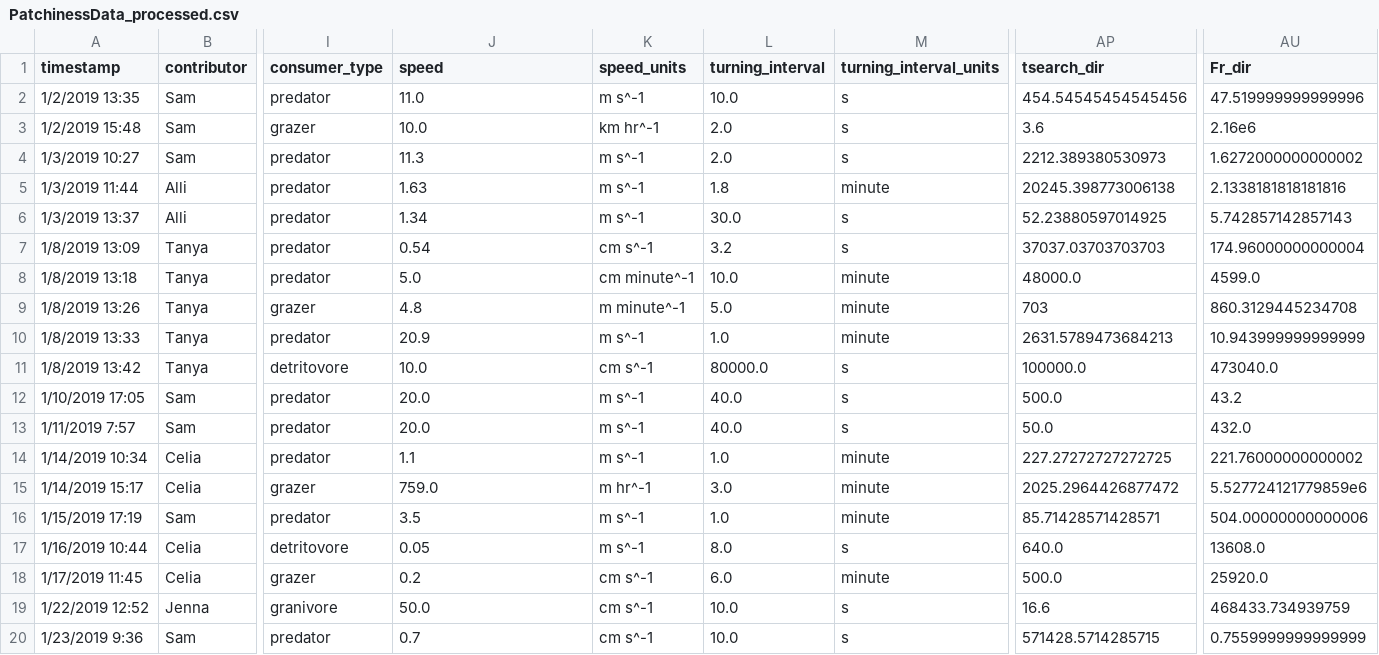
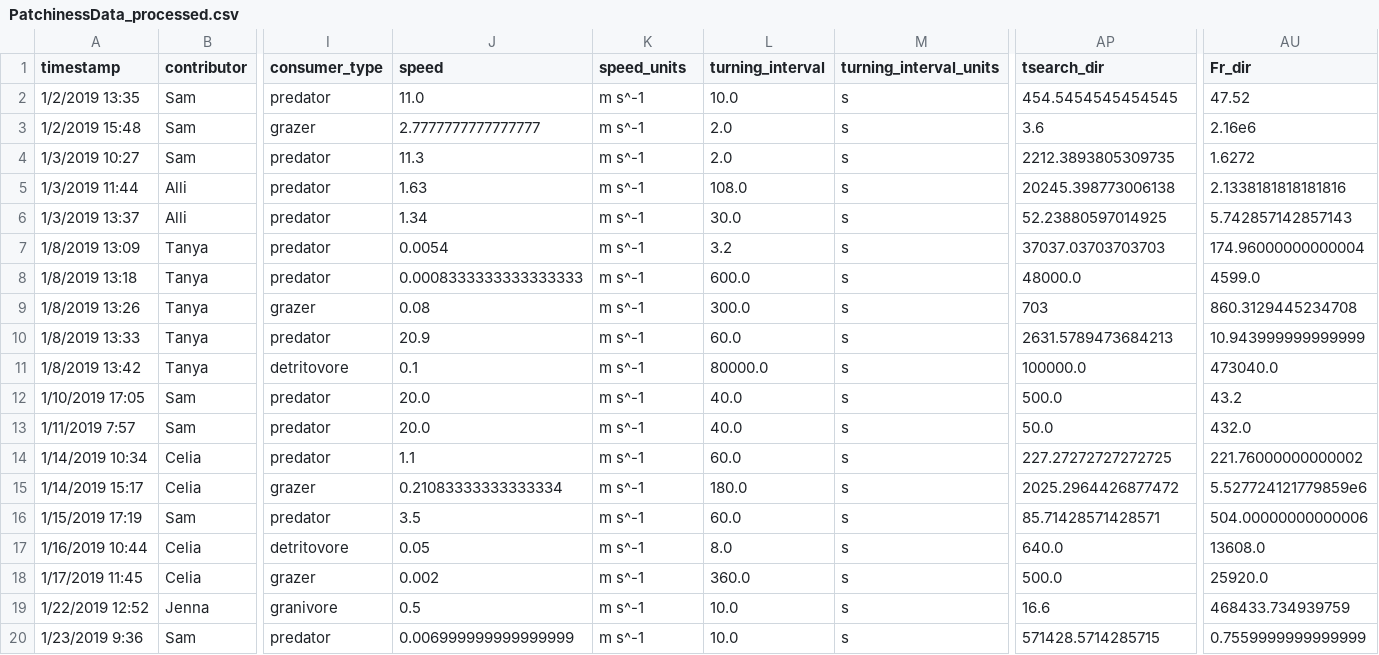
Before and after one commit to allicramer/EcologicalPatchiness, a CSV file: data/PatchinessData_processed.csv, drawn as a sheet; only a part is shown, gaps mark what is left out; the diff covers the shown part only; the diff names each change by its address in the sheet, - before the commit and + after, or states it on an @@ line.

Commit message:
bug fix: consolidate units for consumer speed and turning interval

```diff
--- a/data/PatchinessData_processed.csv
+++ b/data/PatchinessData_processed.csv
-AP2 (tsearch_dir): 454.54545454545456
+AP2 (tsearch_dir): 454.5454545454545
-AU2 (Fr_dir): 47.519999999999996
+AU2 (Fr_dir): 47.52
-J3 (speed): 10.0
+J3 (speed): 2.7777777777777777
-K3 (speed_units): km hr^-1
+K3 (speed_units): m s^-1
-AP4 (tsearch_dir): 2212.389380530973
+AP4 (tsearch_dir): 2212.3893805309735
-AU4 (Fr_dir): 1.6272000000000002
+AU4 (Fr_dir): 1.6272
-L5 (turning_interval): 1.8
+L5 (turning_interval): 108.0
-M5 (turning_interval_units): minute
+M5 (turning_interval_units): s
-J7 (speed): 0.54
+J7 (speed): 0.0054
-K7 (speed_units): cm s^-1
+K7 (speed_units): m s^-1
-J8 (speed): 5.0
+J8 (speed): 0.0008333333333333333
-K8 (speed_units): cm minute^-1
+K8 (speed_units): m s^-1
-L8 (turning_interval): 10.0
+L8 (turning_interval): 600.0
-M8:M10 (turning_interval_units): minute
+M8:M10 (turning_interval_units): s
-J9 (speed): 4.8
+J9 (speed): 0.08
-K9 (speed_units): m minute^-1
+K9 (speed_units): m s^-1
-L9 (turning_interval): 5.0
+L9 (turning_interval): 300.0
-L10 (turning_interval): 1.0
+L10 (turning_interval): 60.0
-J11 (speed): 10.0
+J11 (speed): 0.1
-K11 (speed_units): cm s^-1
+K11 (speed_units): m s^-1
-L14 (turning_interval): 1.0
+L14 (turning_interval): 60.0
-M14:M16 (turning_interval_units): minute
+M14:M16 (turning_interval_units): s
-J15 (speed): 759.0
+J15 (speed): 0.21083333333333334
-K15 (speed_units): m hr^-1
+K15 (speed_units): m s^-1
-L15 (turning_interval): 3.0
+L15 (turning_interval): 180.0
-L16 (turning_interval): 1.0
+L16 (turning_interval): 60.0
-J18 (speed): 0.2
+J18 (speed): 0.002
-K18:K20 (speed_units): cm s^-1
+K18:K20 (speed_units): m s^-1
-L18 (turning_interval): 6.0
+L18 (turning_interval): 360.0
-M18 (turning_interval_units): minute
+M18 (turning_interval_units): s
-J19 (speed): 50.0
+J19 (speed): 0.5
-J20 (speed): 0.7
+J20 (speed): 0.006999999999999999
```
Also changed, not shown: 46 edited cells elsewhere in this file, 1 other file.
